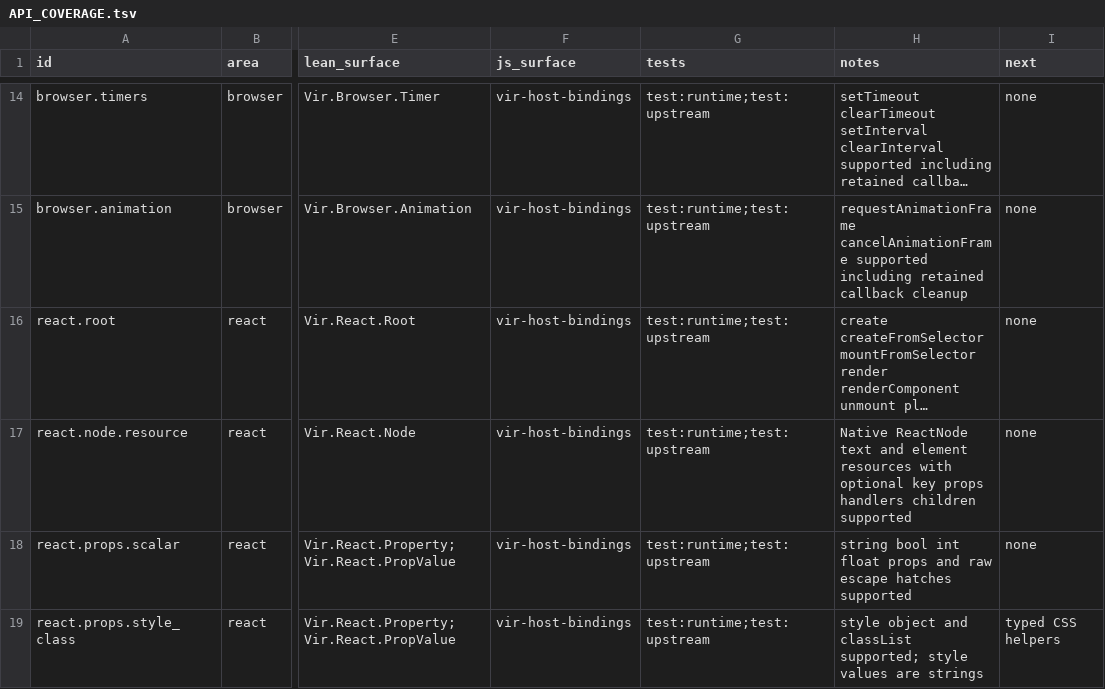
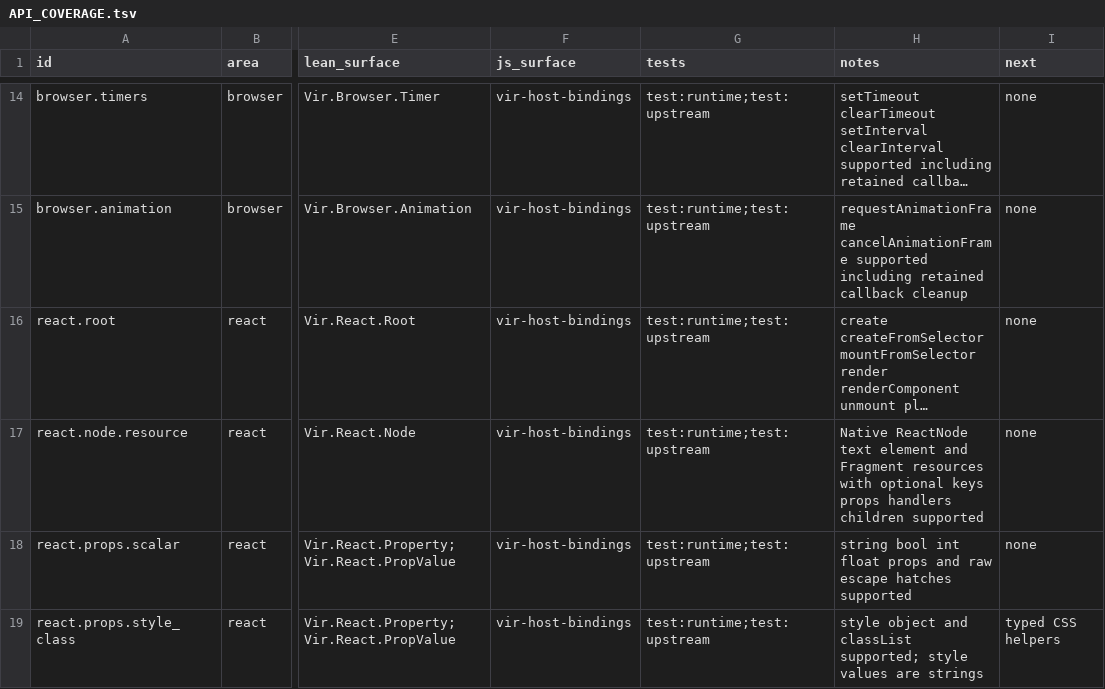
Before and after one commit to ejgallego/lean-vir, a TSV file: docs/API_COVERAGE.tsv, drawn as a sheet; only a part is shown, gaps mark what is left out; long unchanged cells end in …; the diff covers the shown part only; the diff names each change by its address in the sheet, - before the commit and + after, or states it on an @@ line.

Commit message:
feat: add React refs and fragments

```diff
--- a/docs/API_COVERAGE.tsv
+++ b/docs/API_COVERAGE.tsv
-H17 (notes): …ReactNode text and element resources with optional key props handlers…
+H17 (notes): …ReactNode text element and Fragment resources with optional keys props handlers…
```
Also changed, not shown: 1 edited cell elsewhere in this file, 18 other files.
